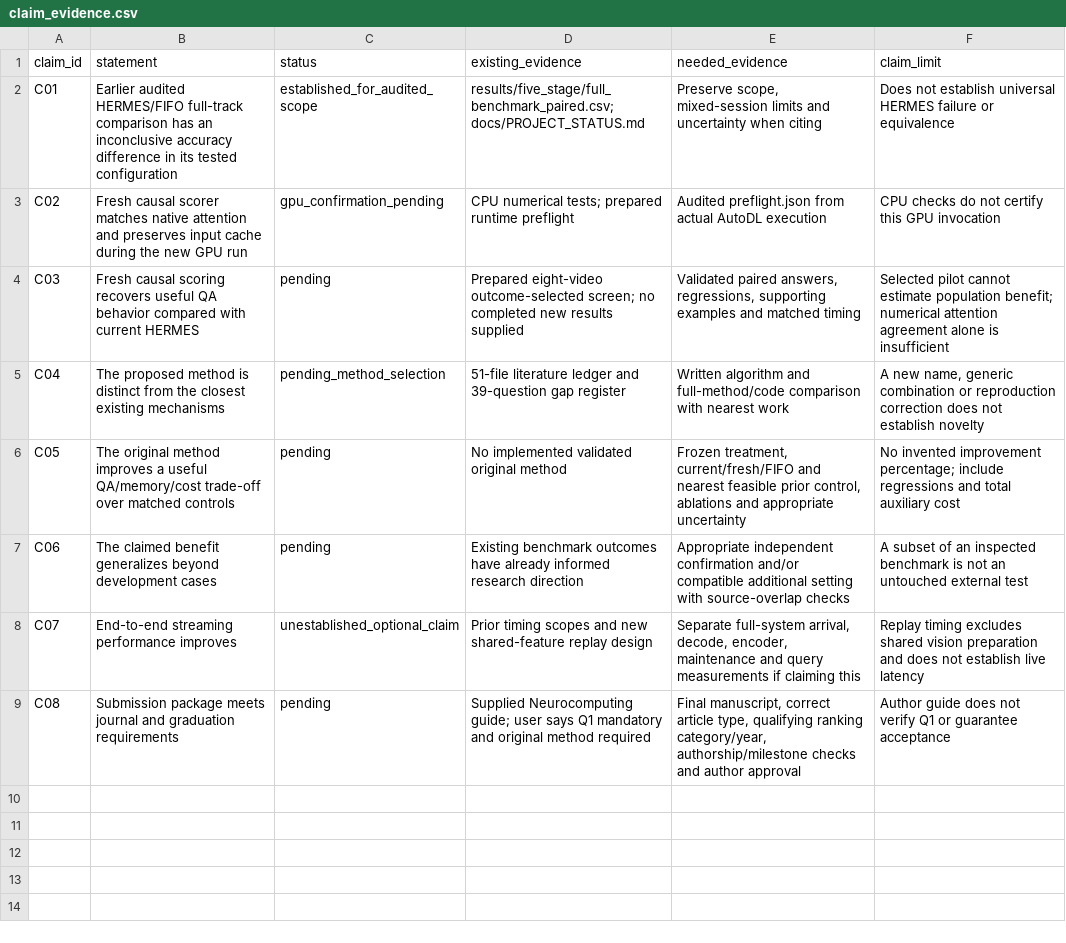
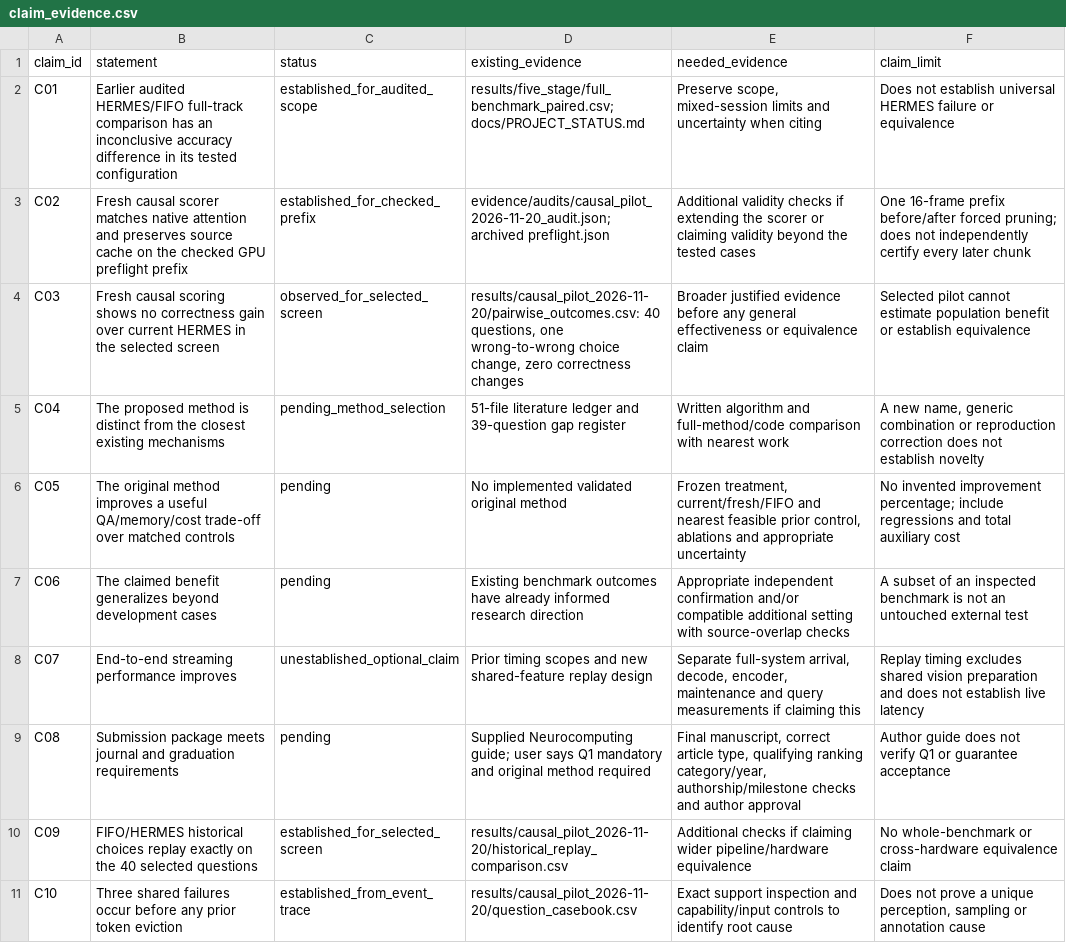
Before and after one commit to md-hameem/HERMES-reproduction, a CSV file: paper/neurocomputing/claim_evidence.csv, drawn as a sheet.

Commit message:
Audit and organize completed causal scorer pilot evidence

```diff
--- a/paper/neurocomputing/claim_evidence.csv
+++ b/paper/neurocomputing/claim_evidence.csv
@@ -2,4 +2,4 @@ claim_id,statement,status,existing_evidence,needed_evidence,claim_limit
 C01,Earlier audited HERMES/FIFO full-track comparison has an inconclusive accuracy difference in its tested configuration,established_for_audited_scope,results/five_stage/full_benchmark_paired.csv; docs/PROJECT_STATUS.md,"Preserve scope, mixed-session limits and uncertainty when citing",Does not establish universal HERMES failure or equivalence
-C02,Fresh causal scorer matches native attention and preserves input cache during the new GPU run,gpu_confirmation_pending,CPU numerical tests; prepared runtime preflight,Audited preflight.json from actual AutoDL execution,CPU checks do not certify this GPU invocation
-C03,Fresh causal scoring recovers useful QA behavior compared with current HERMES,pending,Prepared eight-video outcome-selected screen; no completed new results supplied,"Validated paired answers, regressions, supporting examples and matched timing",Selected pilot cannot estimate population benefit; numerical attention agreement alone is insufficient
+C02,Fresh causal scorer matches native attention and preserves source cache on the checked GPU preflight prefix,established_for_checked_prefix,evidence/audits/causal_pilot_2026-11-20_audit.json; archived preflight.json,Additional validity checks if extending the scorer or claiming validity beyond the tested cases,One 16-frame prefix before/after forced pruning; does not independently certify every later chunk
+C03,Fresh causal scoring shows no correctness gain over current HERMES in the selected screen,observed_for_selected_screen,"results/causal_pilot_2026-11-20/pairwise_outcomes.csv: 40 questions, one wrong-to-wrong choice change, zero correctness changes",Broader justified evidence before any general effectiveness or equivalence claim,Selected pilot cannot estimate population benefit or establish equivalence
 C04,The proposed method is distinct from the closest existing mechanisms,pending_method_selection,51-file literature ledger and 39-question gap register,Written algorithm and full-method/code comparison with nearest work,"A new name, generic combination or reproduction correction does not establish novelty"
@@ -9 +9,3 @@ C07,End-to-end streaming performance improves,unestablished_optional_claim,Prior
 C08,Submission package meets journal and graduation requirements,pending,Supplied Neurocomputing guide; user says Q1 mandatory and original method required,"Final manuscript, correct article type, qualifying ranking category/year, authorship/milestone checks and author approval",Author guide does not verify Q1 or guarantee acceptance
+C09,FIFO/HERMES historical choices replay exactly on the 40 selected questions,established_for_selected_screen,results/causal_pilot_2026-11-20/historical_replay_comparison.csv,Additional checks if claiming wider pipeline/hardware equivalence,No whole-benchmark or cross-hardware equivalence claim
+C10,Three shared failures occur before any prior token eviction,established_from_event_trace,results/causal_pilot_2026-11-20/question_casebook.csv,Exact support inspection and capability/input controls to identify root cause,"Does not prove a unique perception, sampling or annotation cause"
```
Also changed, not shown: 35 other files.
